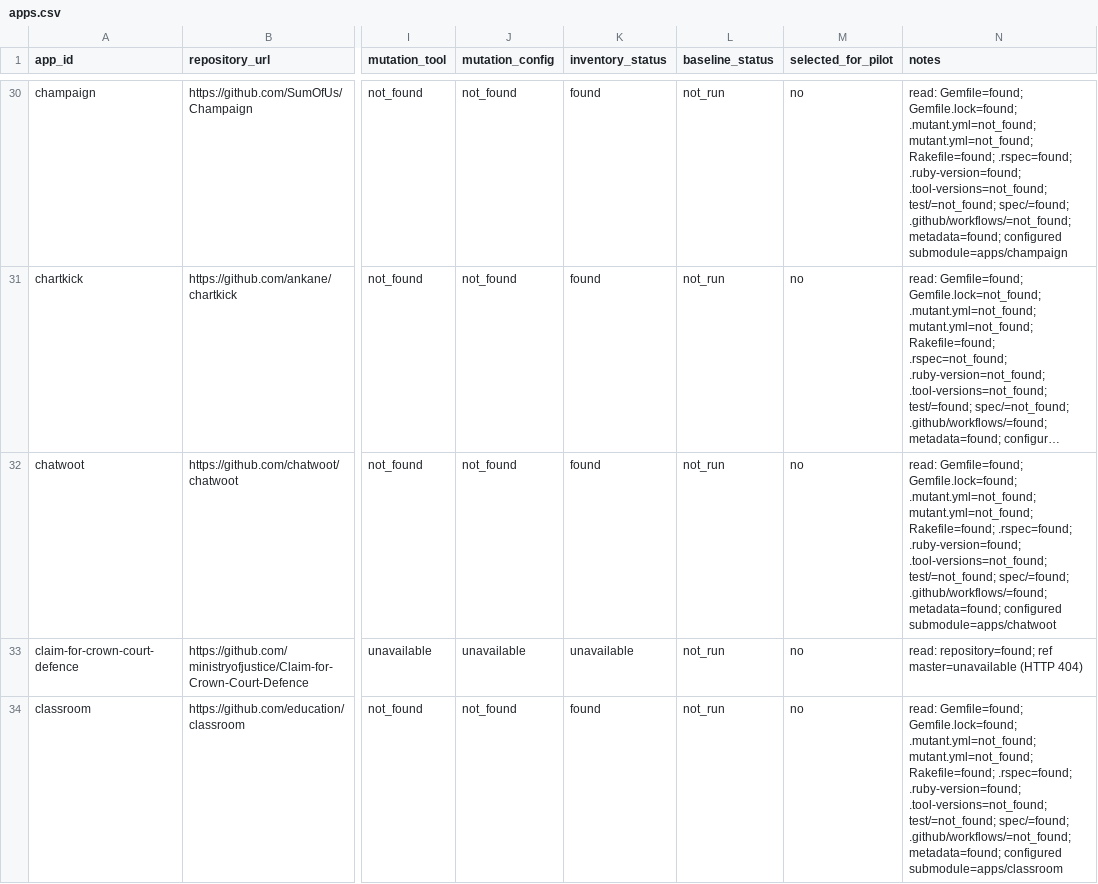
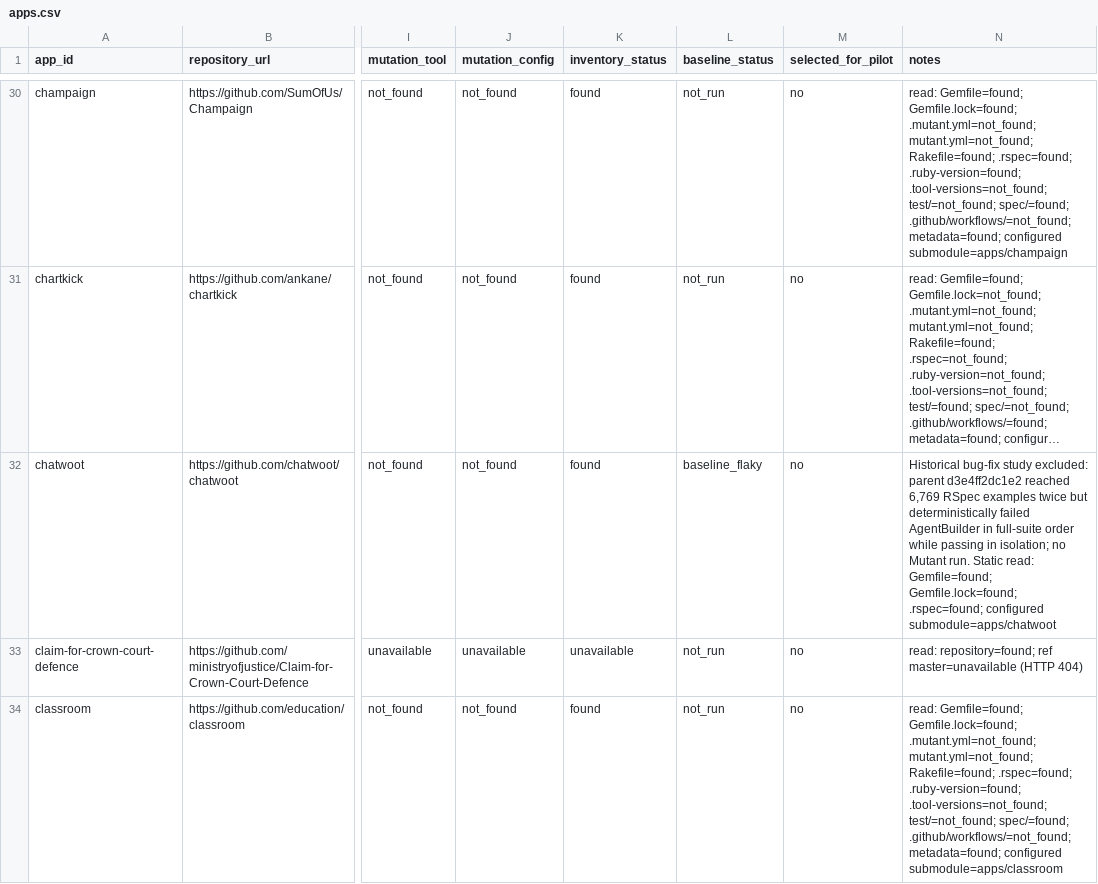
Before and after one commit to nazamoresco/mutation-testing-ruby, a CSV file: research/apps.csv, drawn as a sheet; only a part is shown, gaps mark what is left out; long unchanged cells end in …; the diff covers the shown part only; the diff names each change by its address in the sheet, - before the commit and + after, or states it on an @@ line.

Commit message:
Replace flaky Chatwoot study candidate with Foodsoft

```diff
--- a/research/apps.csv
+++ b/research/apps.csv
-L32 (baseline_status): not_run
+L32 (baseline_status): baseline_flaky
-N32 (notes): read: Gemfile=found; Gemfile.lock=found; .mutant.yml=not_found; mutant.yml=not_found; Rakefile=found; .rspec=found; .ruby-version=found; .tool-versions=not_found; test/=not_found; spec/=found; .github/workflows/=found; metadata=found; configured submodule=apps/chatwoot
+N32 (notes): Historical bug-fix study excluded: parent d3e4ff2dc1e2 reached 6,769 RSpec examples twice but deterministically failed AgentBuilder in full-suite order while passing in isolation; no Mutant run. Static read: Gemfile=found; Gemfile.lock=found; .rspec=found; configured submodule=apps/chatwoot
```
Also changed, not shown: 2 edited cells elsewhere in this file, 5 other files.
